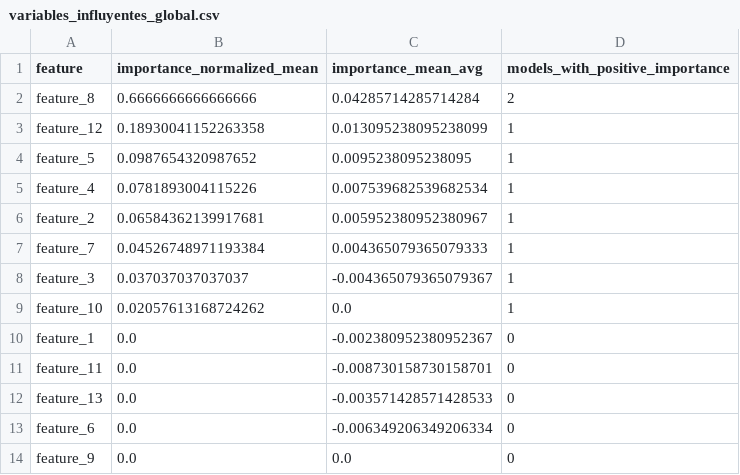
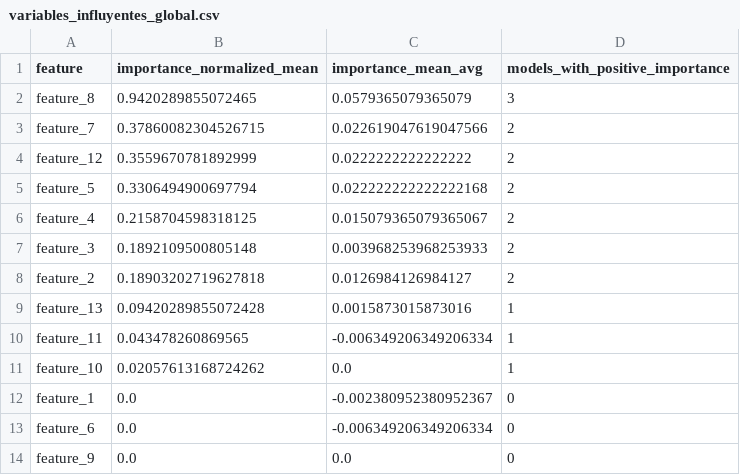
Before and after one commit to JD3M0N/ML, a CSV file: mundial_project/outputs/task4/variables_influyentes_global.csv, drawn as a sheet.

```diff
--- a/mundial_project/outputs/task4/variables_influyentes_global.csv
+++ b/mundial_project/outputs/task4/variables_influyentes_global.csv
@@ -1,13 +1,13 @@
 feature,importance_normalized_mean,importance_mean_avg,models_with_positive_importance
-feature_8,0.6666666666666666,0.04285714285714284,2
-feature_12,0.18930041152263358,0.013095238095238099,1
-feature_5,0.0987654320987652,0.0095238095238095,1
-feature_4,0.0781893004115226,0.007539682539682534,1
-feature_2,0.06584362139917681,0.005952380952380967,1
-feature_7,0.04526748971193384,0.004365079365079333,1
-feature_3,0.037037037037037,-0.004365079365079367,1
+feature_8,0.9420289855072465,0.0579365079365079,3
+feature_7,0.37860082304526715,0.022619047619047566,2
+feature_12,0.3559670781892999,0.0222222222222222,2
+feature_5,0.3306494900697794,0.022222222222222168,2
+feature_4,0.2158704598318125,0.015079365079365067,2
+feature_3,0.1892109500805148,0.003968253968253933,2
+feature_2,0.18903202719627818,0.0126984126984127,2
+feature_13,0.09420289855072428,0.0015873015873016,1
+feature_11,0.043478260869565,-0.006349206349206334,1
 feature_10,0.02057613168724262,0.0,1
 feature_1,0.0,-0.002380952380952367,0
-feature_11,0.0,-0.008730158730158701,0
-feature_13,0.0,-0.003571428571428533,0
 feature_6,0.0,-0.006349206349206334,0
```
Also changed, not shown: mundial_project/outputs/task4/comparacion_optimizacion.csv, mundial_project/outputs/task4/knn/grid_search_resultados.csv, 18 other files.
